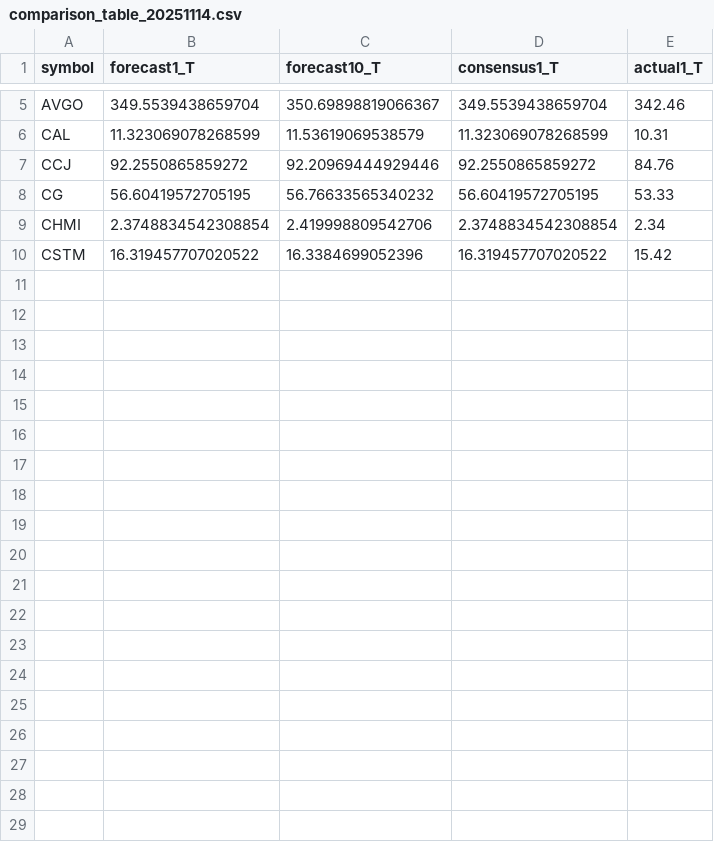
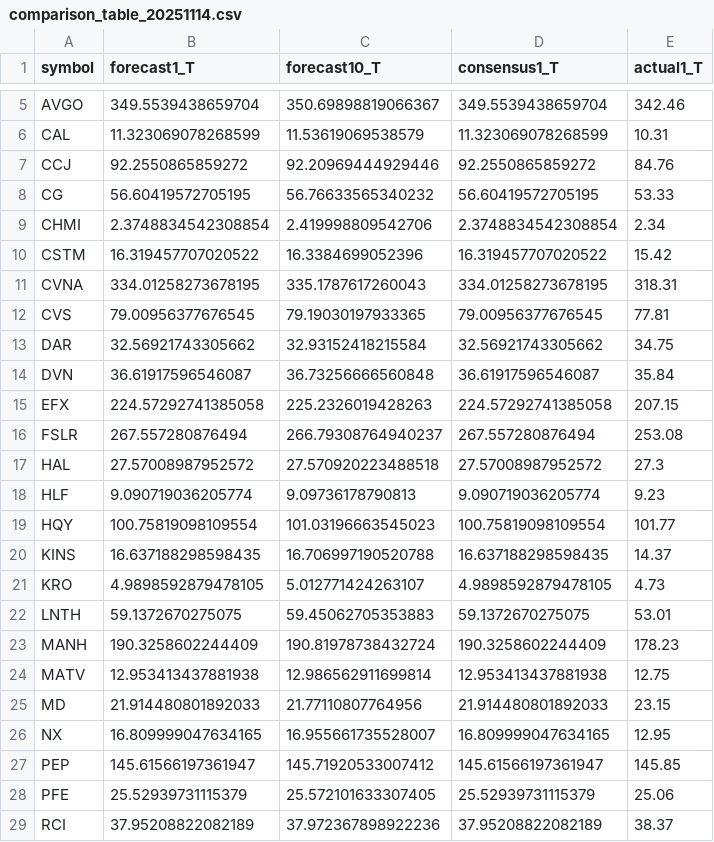
Before and after one commit to TheEMeraldNetwork/Daily_LSTM, a CSV file: App/data/comparison_table_20251114.csv, drawn as a sheet; only a part is shown, gaps mark what is left out; the diff covers the shown part only; the diff names each change by its address in the sheet, - before the commit and + after, or states it on an @@ line.

```diff
--- a/App/data/comparison_table_20251114.csv
+++ b/App/data/comparison_table_20251114.csv
+row 11: CVNA | 334.01258273678195 | 335.1787617260043 | 334.01258273678195 | 318.31
+row 12: CVS | 79.00956377676545 | 79.19030197933365 | 79.00956377676545 | 77.81
+row 13: DAR | 32.56921743305662 | 32.93152418215584 | 32.56921743305662 | 34.75
+row 14: DVN | 36.61917596546087 | 36.73256666560848 | 36.61917596546087 | 35.84
+row 15: EFX | 224.57292741385058 | 225.2326019428263 | 224.57292741385058 | 207.15
+row 16: FSLR | 267.557280876494 | 266.79308764940237 | 267.557280876494 | 253.08
+row 17: HAL | 27.57008987952572 | 27.570920223488518 | 27.57008987952572 | 27.3
+row 18: HLF | 9.090719036205774 | 9.09736178790813 | 9.090719036205774 | 9.23
+row 19: HQY | 100.75819098109554 | 101.03196663545023 | 100.75819098109554 | 101.77
+row 20: KINS | 16.637188298598435 | 16.706997190520788 | 16.637188298598435 | 14.37
+row 21: KRO | 4.9898592879478105 | 5.012771424263107 | 4.9898592879478105 | 4.73
+row 22: LNTH | 59.1372670275075 | 59.45062705353883 | 59.1372670275075 | 53.01
+row 23: MANH | 190.3258602244409 | 190.81978738432724 | 190.3258602244409 | 178.23
+row 24: MATV | 12.953413437881938 | 12.986562911699814 | 12.953413437881938 | 12.75
+row 25: MD | 21.914480801892033 | 21.77110807764956 | 21.914480801892033 | 23.15
+row 26: NX | 16.809999047634165 | 16.955661735528007 | 16.809999047634165 | 12.95
+row 27: PEP | 145.61566197361947 | 145.71920533007412 | 145.61566197361947 | 145.85
+row 28: PFE | 25.52939731115379 | 25.572101633307405 | 25.52939731115379 | 25.06
+row 29: RCI | 37.95208822082189 | 37.972367898922236 | 37.95208822082189 | 38.37
```
Also changed, not shown: 10 added rows elsewhere in this file, App/data/certified_candidates_20251114.csv, 1 other file.
